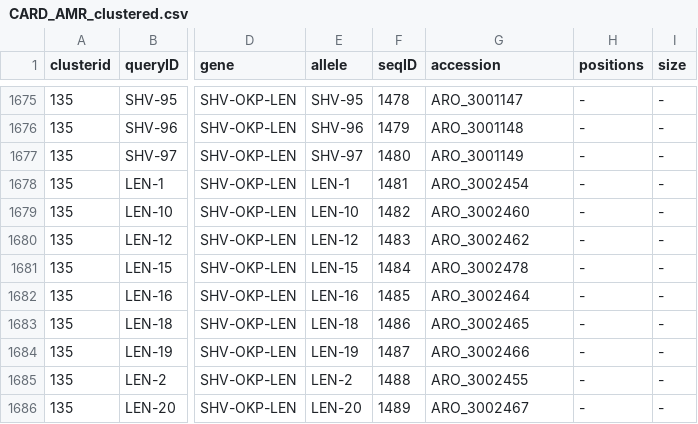
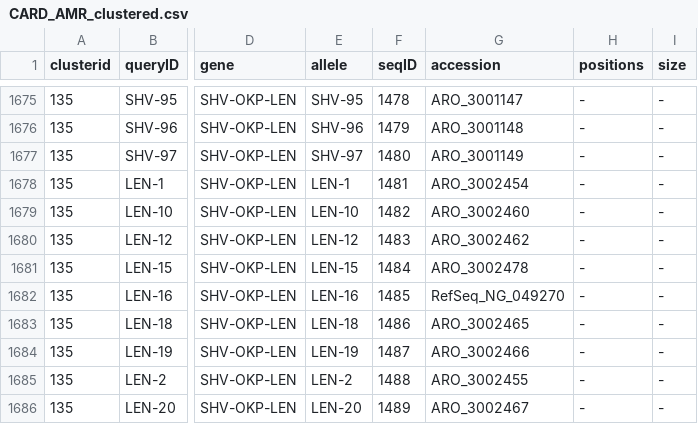
Before and after one commit to klebgenomics/Kleborate, a CSV file: kleborate/modules/klebsiella_pneumo_complex__amr/data/CARD_AMR_clustered.csv, drawn as a sheet; only a part is shown, gaps mark what is left out; the diff names each change by its address in the sheet, - before the commit and + after, or states it on an @@ line.

```diff
--- a/kleborate/modules/klebsiella_pneumo_complex__amr/data/CARD_AMR_clustered.csv
+++ b/kleborate/modules/klebsiella_pneumo_complex__amr/data/CARD_AMR_clustered.csv
-G1682 (accession): ARO_3002464
+G1682 (accession): RefSeq_NG_049270
```
Also changed, not shown: 1 other file.
